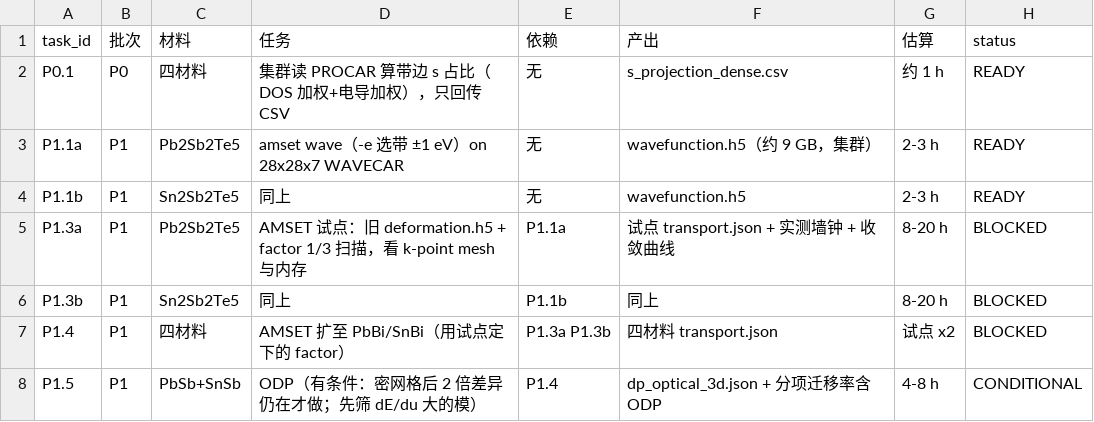
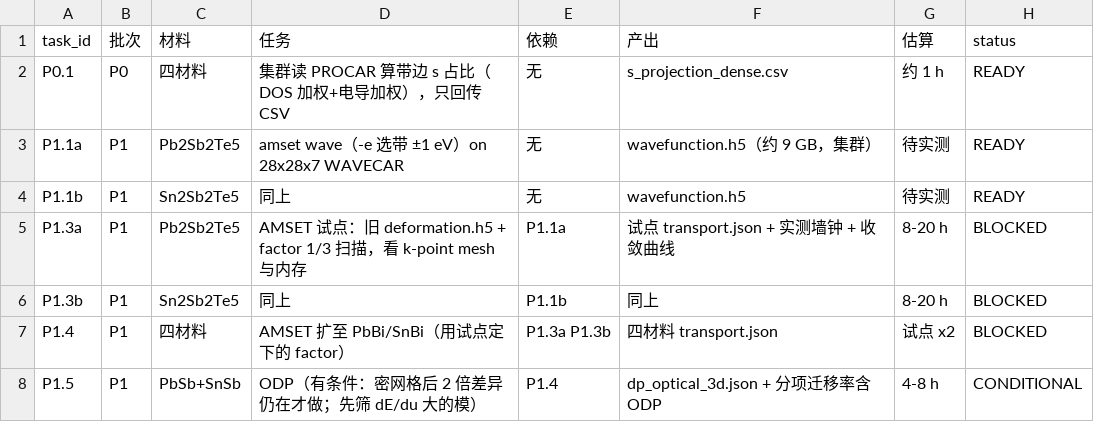
Before and after one commit to Andyw852/A2B2Te5-lone-pair-and-conduction-type, a CSV file: 16_下一步计算规划_DeepSeek/任务表.csv, drawn as a sheet; only a part is shown.

```diff
--- a/16_下一步计算规划_DeepSeek/任务表.csv
+++ b/16_下一步计算规划_DeepSeek/任务表.csv
@@ -2,4 +2,4 @@ task_id,批次,材料,任务,依赖,产出,估算,status
 P0.1,P0,四材料,集群读 PROCAR 算带边 s 占比（DOS 加权+电导加权），只回传 CSV,无,s_projection_dense.csv,约 1 h,READY
-P1.1a,P1,Pb2Sb2Te5,amset wave（-e 选带 ±1 eV）on 28x28x7 WAVECAR,无,wavefunction.h5（约 9 GB，集群）,2-3 h,READY
-P1.1b,P1,Sn2Sb2Te5,同上,无,wavefunction.h5,2-3 h,READY
+P1.1a,P1,Pb2Sb2Te5,amset wave（-e 选带 ±1 eV）on 28x28x7 WAVECAR,无,wavefunction.h5（约 9 GB，集群）,待实测,READY
+P1.1b,P1,Sn2Sb2Te5,同上,无,wavefunction.h5,待实测,READY
 P1.3a,P1,Pb2Sb2Te5,AMSET 试点：旧 deformation.h5 + factor 1/3 扫描，看 k-point mesh 与内存,P1.1a,试点 transport.json + 实测墙钟 + 收敛曲线,8-20 h,BLOCKED
```
Also changed, not shown: 1 other file.
